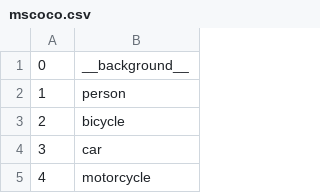
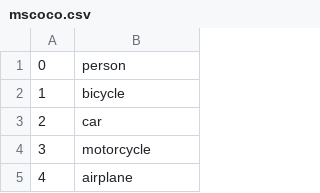
Before and after one commit to sheepskins/spottyai, a CSV file: src/detection/config/mscoco.csv, drawn as a sheet; only a part is shown; the shorter side is filled out with more unchanged rows; removed rows and columns are numbered as before the commit, all else as after; the diff names each change by its address in the sheet, - before the commit and + after, or states it on an @@ line.

Commit message:
detection_server

```diff
--- a/src/detection/config/mscoco.csv
+++ b/src/detection/config/mscoco.csv
-row 1: 0 | __background__
@@ column A renumbered from row 1 down @@
```
Also changed, not shown: 8 other files.
